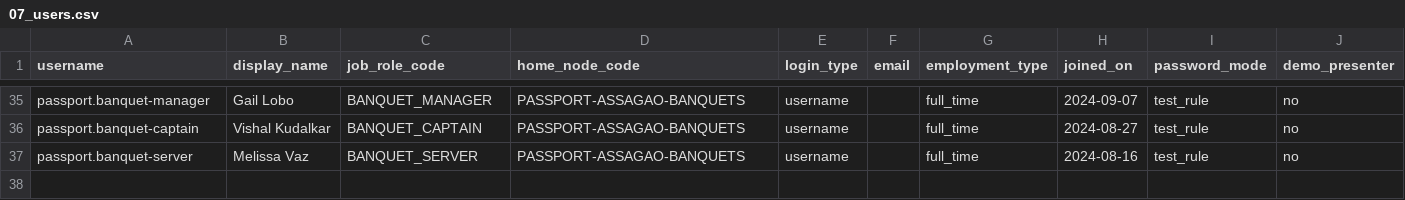
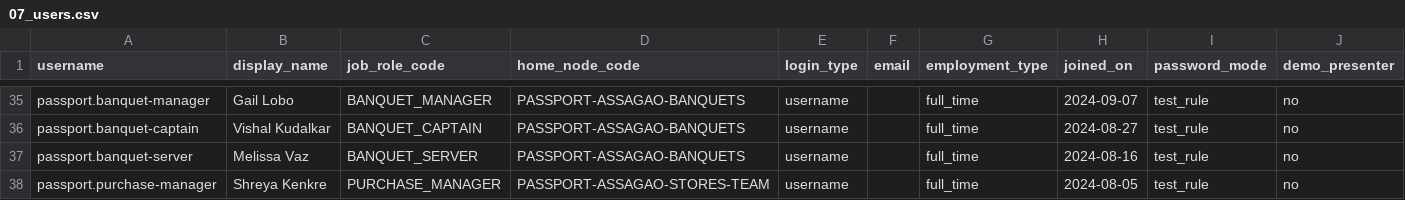
Before and after one commit to abhyudayapandey/hospitality-rms, a CSV file: docs/onboarding/demo/passport-hotel/07_users.csv, drawn as a sheet; only a part is shown, gaps mark what is left out.

```diff
--- a/docs/onboarding/demo/passport-hotel/07_users.csv
+++ b/docs/onboarding/demo/passport-hotel/07_users.csv
@@ -37 +37,2 @@ passport.banquet-captain,Vishal Kudalkar,BANQUET_CAPTAIN,PASSPORT-ASSAGAO-BANQUE
 passport.banquet-server,Melissa Vaz,BANQUET_SERVER,PASSPORT-ASSAGAO-BANQUETS,username,,full_time,2024-08-16,test_rule,no
+passport.purchase-manager,Shreya Kenkre,PURCHASE_MANAGER,PASSPORT-ASSAGAO-STORES-TEAM,username,,full_time,2024-08-05,test_rule,no
```
Also changed, not shown: docs/onboarding/demo/passport-hotel/01_org_nodes.csv, docs/onboarding/demo/passport-hotel/06_job_roles.csv, 25 other files.
